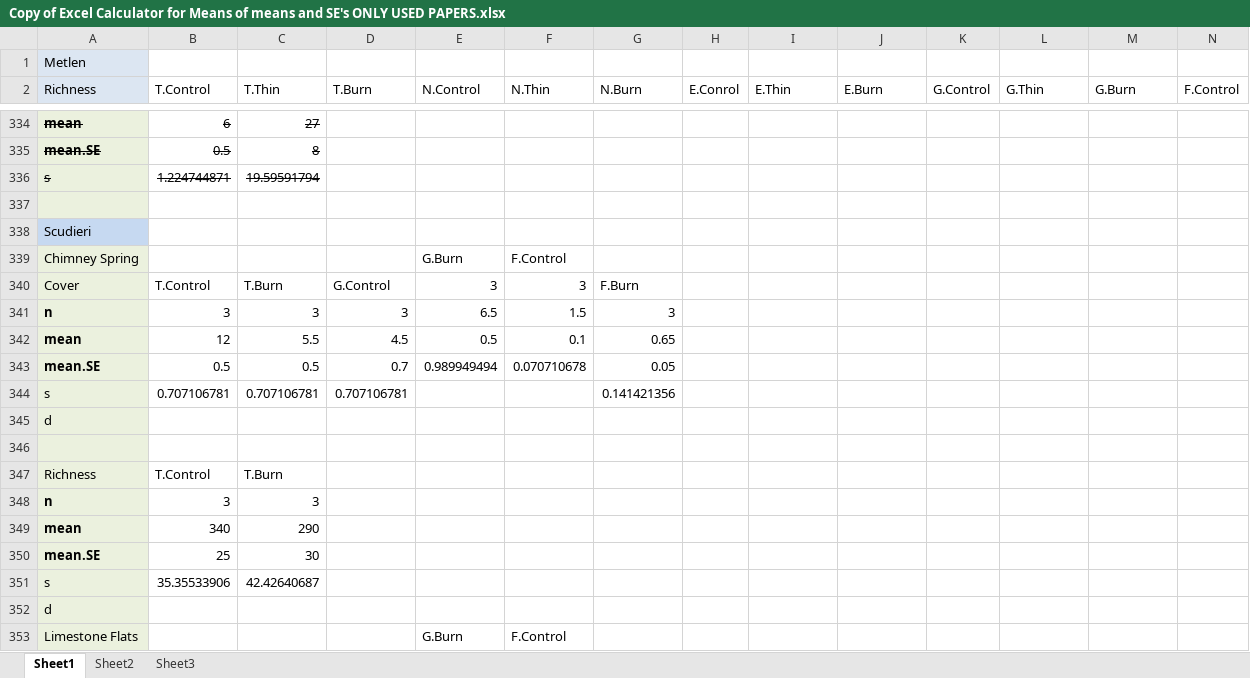
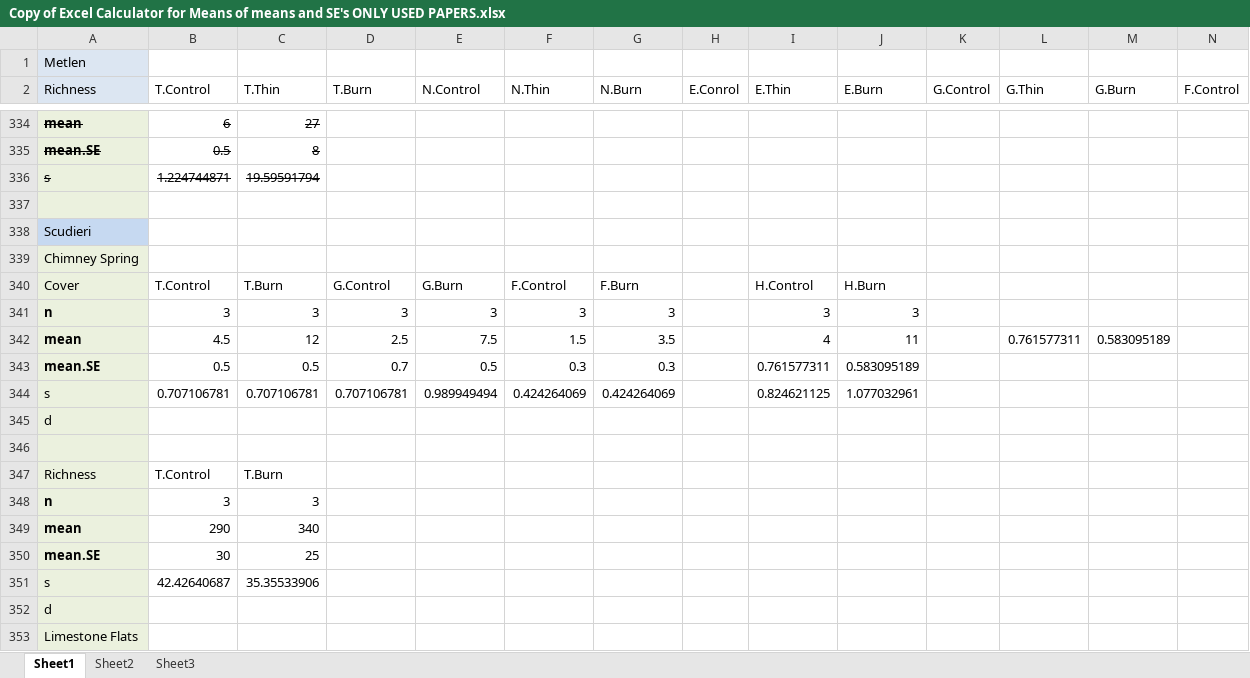
Before and after one commit to schwilklab/understory-ma, an Excel workbook: Data Extraction Workbook/Copy of Excel Calculator for Means of means and SE's ONLY USED PAPERS.xlsx, sheet Sheet1, drawn as a sheet; only a part is shown, gaps mark what is left out; values as stored, in another font and other column widths than the file's, no borders; charts and pictures not drawn; removed rows and columns are numbered as before the commit, all else as after; rows hold the shown columns only; the diff covers the shown part only; the diff names each change by its address in the sheet, - before the commit and + after, or states it on an @@ line.

Commit message:
Fixed some errors in response-vars, cleaned papers-used-only.csv
I found errors in my data extraction from 2 papers and fixed the issues.
I also put two papers that were out of order into order in
papers-used-only.csv.

```diff
--- a/Data Extraction Workbook/Copy of Excel Calculator for Means of means and SE's ONLY USED PAPERS.xlsx (sheet Sheet1)
+++ b/Data Extraction Workbook/Copy of Excel Calculator for Means of means and SE's ONLY USED PAPERS.xlsx (sheet Sheet1)
-E339 (N.Control): G.Burn
+E339 (N.Control): (empty)
-F339 (N.Thin): F.Control
+F339 (N.Thin): (empty)
-E340 (N.Control): 3
+E340 (N.Control): G.Burn
-F340 (N.Thin): 3
+F340 (N.Thin): F.Control
-I340 (E.Thin): (empty)
+I340 (E.Thin): H.Control
-J340 (E.Burn): (empty)
+J340 (E.Burn): H.Burn
-E341 (N.Control): 6.5
+E341 (N.Control): 3
-F341 (N.Thin): 1.5
+F341 (N.Thin): 3
-I341 (E.Thin): (empty)
+I341 (E.Thin): 3
-J341 (E.Burn): (empty)
+J341 (E.Burn): 3
-row 342: mean | 12 | 5.5 | 4.5 | 0.5 | 0.1 | 0.65
+row 342: mean | 4.5 | 12 | 2.5 | 7.5 | 1.5 | 3.5 |  | 4 | 11 |  | 0.761577311 | 0.583095189
-E343 (N.Control): 0.989949494
+E343 (N.Control): 0.5
-F343 (N.Thin): 0.070710678
+F343 (N.Thin): 0.3
-G343 (N.Burn): 0.05
+G343 (N.Burn): 0.3
-I343 (E.Thin): (empty)
+I343 (E.Thin): 0.761577311
-J343 (E.Burn): (empty)
+J343 (E.Burn): 0.583095189
-E344 (N.Control): (empty)
+E344 (N.Control): 0.989949494
-F344 (N.Thin): (empty)
+F344 (N.Thin): 0.424264069
-G344 (N.Burn): 0.141421356
+G344 (N.Burn): 0.424264069
-I344 (E.Thin): (empty)
+I344 (E.Thin): 0.824621125
-J344 (E.Burn): (empty)
+J344 (E.Burn): 1.077032961
-B349 (T.Control): 340
+B349 (T.Control): 290
-C349 (T.Thin): 290
+C349 (T.Thin): 340
-B350 (T.Control): 25
+B350 (T.Control): 30
-C350 (T.Thin): 30
+C350 (T.Thin): 25
-B351 (T.Control): 35.35533906
+B351 (T.Control): 42.42640687
-C351 (T.Thin): 42.42640687
+C351 (T.Thin): 35.35533906
-E353 (N.Control): G.Burn
+E353 (N.Control): (empty)
-F353 (N.Thin): F.Control
+F353 (N.Thin): (empty)
```
Also changed, not shown: 7 added rows, 7 removed rows, 96 edited cells and cell formats elsewhere in this sheet, formulas that keep their value, charts or pictures, 6 other files.
